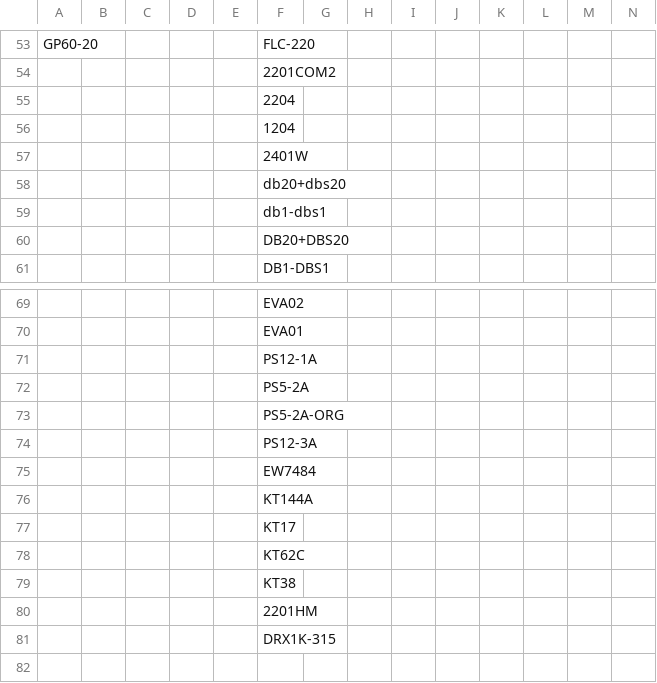
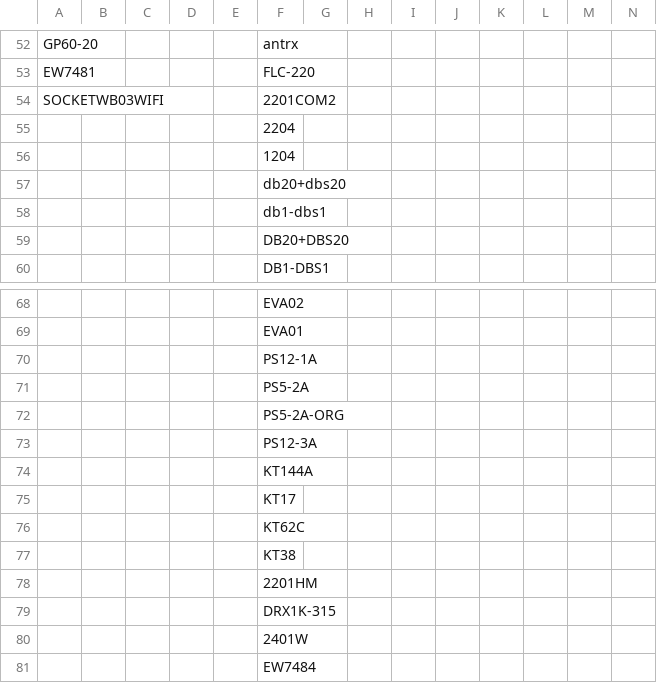
Before and after one commit to website888sy/HJY, a CSV file: data/categories.csv, drawn as a sheet; only a part is shown, gaps mark what is left out; removed rows and columns are numbered as before the commit, all else as after; the diff covers the shown part only; the diff names each change by its address in the sheet, - before the commit and + after, or states it on an @@ line.

```diff
--- a/data/categories.csv
+++ b/data/categories.csv
-F52: FLC-220
+F52: antrx
-row 54:  |  |  |  |  | 2201COM2
+row 53: EW7481 |  |  |  |  | FLC-220
+row 54: SOCKETWB03WIFI |  |  |  |  | 2201COM2
@@ row 57 moved to row 80: 2401W @@
@@ row 75 moved to row 81: EW7484 @@
```
Also changed, not shown: 1 removed row and 59 edited cells elsewhere in this file.
